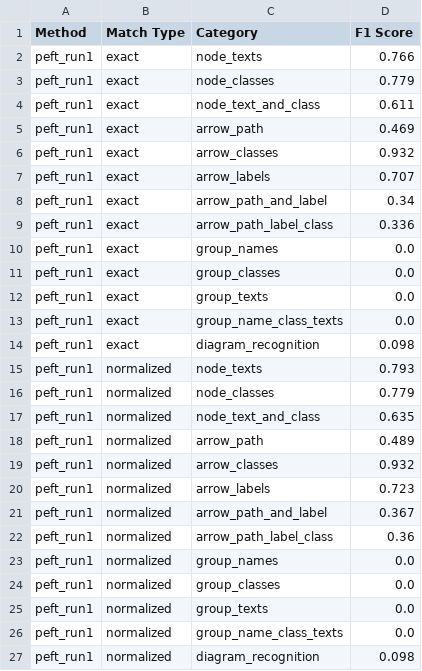
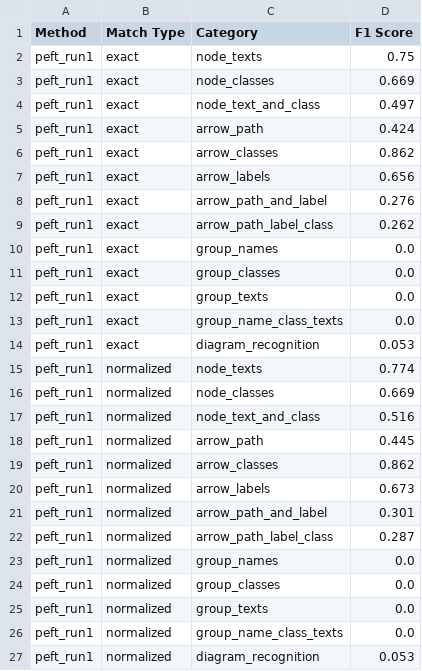
Before and after one commit to diagram-parsing/graph-diagram-extraction-MLLM, a CSV file: results/peft/sems_f1_scores.csv, drawn as a sheet.

Commit message:
added csv files

```diff
--- a/results/peft/sems_f1_scores.csv
+++ b/results/peft/sems_f1_scores.csv
@@ -1,10 +1,10 @@
 Method,Match Type,Category,F1 Score
-peft_run1,exact,node_texts,0.766
-peft_run1,exact,node_classes,0.779
-peft_run1,exact,node_text_and_class,0.611
-peft_run1,exact,arrow_path,0.469
-peft_run1,exact,arrow_classes,0.932
-peft_run1,exact,arrow_labels,0.707
-peft_run1,exact,arrow_path_and_label,0.34
-peft_run1,exact,arrow_path_label_class,0.336
+peft_run1,exact,node_texts,0.75
+peft_run1,exact,node_classes,0.669
+peft_run1,exact,node_text_and_class,0.497
+peft_run1,exact,arrow_path,0.424
+peft_run1,exact,arrow_classes,0.862
+peft_run1,exact,arrow_labels,0.656
+peft_run1,exact,arrow_path_and_label,0.276
+peft_run1,exact,arrow_path_label_class,0.262
 peft_run1,exact,group_names,0.0
@@ -13,11 +13,11 @@ peft_run1,exact,group_texts,0.0
 peft_run1,exact,group_name_class_texts,0.0
-peft_run1,exact,diagram_recognition,0.098
-peft_run1,normalized,node_texts,0.793
-peft_run1,normalized,node_classes,0.779
-peft_run1,normalized,node_text_and_class,0.635
-peft_run1,normalized,arrow_path,0.489
-peft_run1,normalized,arrow_classes,0.932
-peft_run1,normalized,arrow_labels,0.723
-peft_run1,normalized,arrow_path_and_label,0.367
-peft_run1,normalized,arrow_path_label_class,0.36
+peft_run1,exact,diagram_recognition,0.053
+peft_run1,normalized,node_texts,0.774
+peft_run1,normalized,node_classes,0.669
+peft_run1,normalized,node_text_and_class,0.516
+peft_run1,normalized,arrow_path,0.445
+peft_run1,normalized,arrow_classes,0.862
+peft_run1,normalized,arrow_labels,0.673
+peft_run1,normalized,arrow_path_and_label,0.301
+peft_run1,normalized,arrow_path_label_class,0.287
 peft_run1,normalized,group_names,0.0
@@ -26,2 +26,2 @@ peft_run1,normalized,group_texts,0.0
 peft_run1,normalized,group_name_class_texts,0.0
-peft_run1,normalized,diagram_recognition,0.098
+peft_run1,normalized,diagram_recognition,0.053
```
